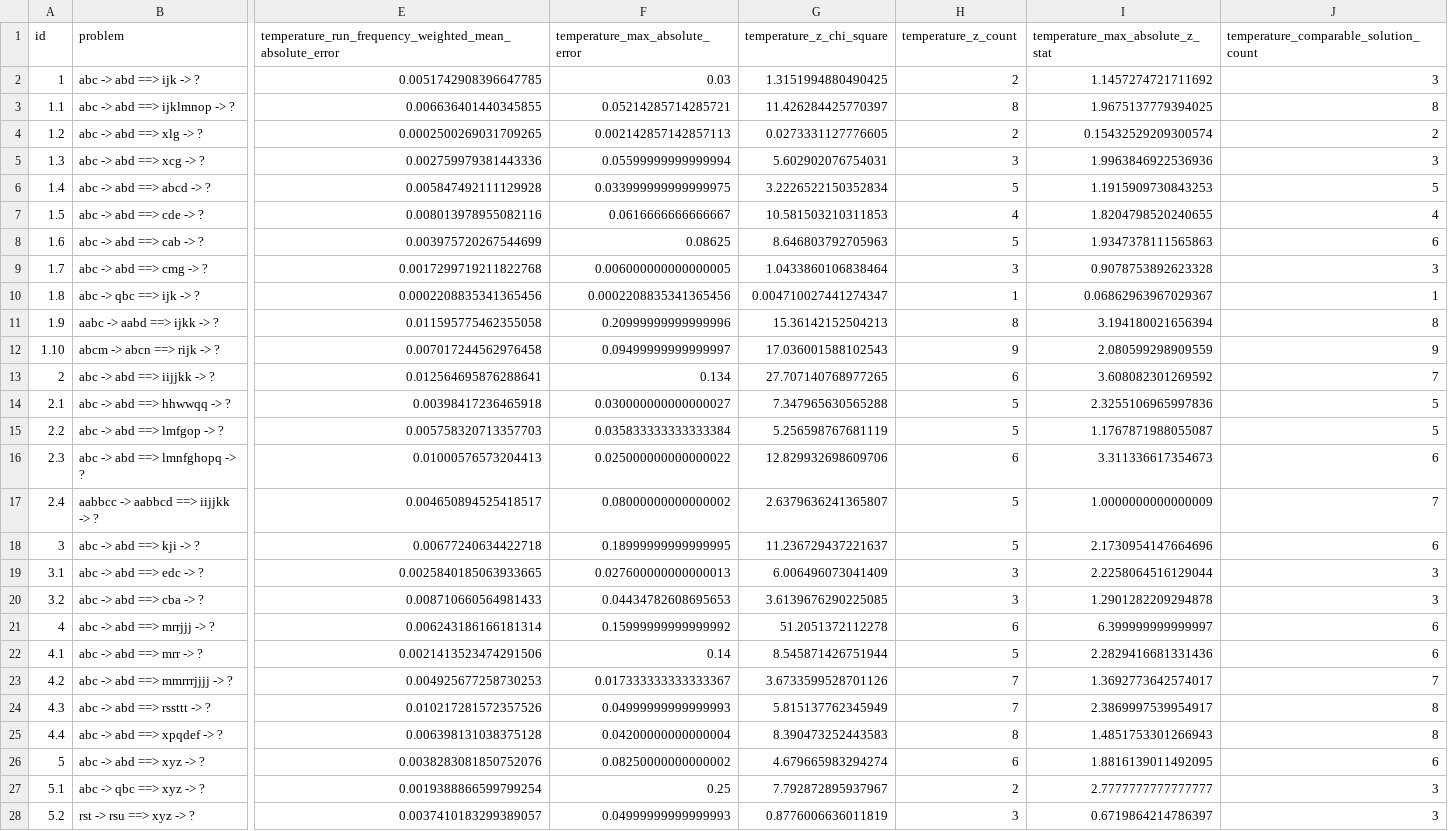
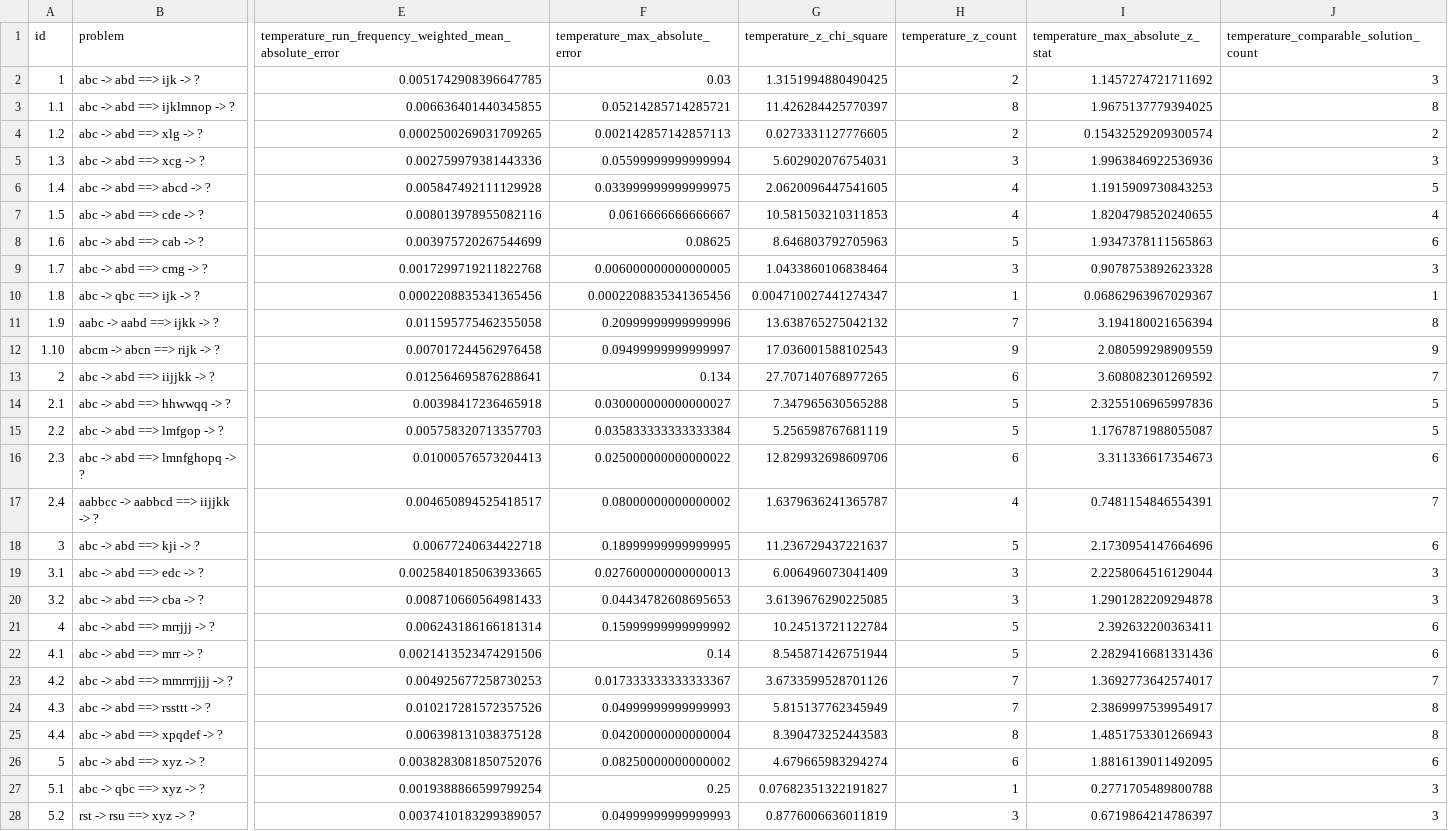
Before and after one commit to georgeawright/cattykit, a CSV file: datasets/copycat-reproduction/coderack_removal/coderack_removal_faithful_original_removal_comparison.csv, drawn as a sheet; only a part is shown, gaps mark what is left out; the diff names each change by its address in the sheet, - before the commit and + after, or states it on an @@ line.

Commit message:
fix rms calculation to remove singleton answer from temperature score

```diff
--- a/datasets/copycat-reproduction/coderack_removal/coderack_removal_faithful_original_removal_comparison.csv
+++ b/datasets/copycat-reproduction/coderack_removal/coderack_removal_faithful_original_removal_comparison.csv
-G6 (temperature_z_chi_square): 3.2226522150352834
+G6 (temperature_z_chi_square): 2.0620096447541605
-H6 (temperature_z_count): 5
+H6 (temperature_z_count): 4
-G11 (temperature_z_chi_square): 15.36142152504213
+G11 (temperature_z_chi_square): 13.638765275042132
-H11 (temperature_z_count): 8
+H11 (temperature_z_count): 7
-G17 (temperature_z_chi_square): 2.6379636241365807
+G17 (temperature_z_chi_square): 1.6379636241365787
-H17 (temperature_z_count): 5
+H17 (temperature_z_count): 4
-I17 (temperature_max_absolute_z_stat): 1.0000000000000009
+I17 (temperature_max_absolute_z_stat): 0.7481154846554391
-G21 (temperature_z_chi_square): 51.2051372112278
+G21 (temperature_z_chi_square): 10.24513721122784
-H21 (temperature_z_count): 6
+H21 (temperature_z_count): 5
-I21 (temperature_max_absolute_z_stat): 6.399999999999997
+I21 (temperature_max_absolute_z_stat): 2.392632200363411
-G27 (temperature_z_chi_square): 7.792872895937967
+G27 (temperature_z_chi_square): 0.07682351322191827
-H27 (temperature_z_count): 2
+H27 (temperature_z_count): 1
-I27 (temperature_max_absolute_z_stat): 2.7777777777777777
+I27 (temperature_max_absolute_z_stat): 0.2771705489800788
```
Also changed, not shown: datasets/copycat-reproduction/coderack_removal/coderack_removal_fixed_weighted_removal_comparison.csv, datasets/copycat-reproduction/coderack_removal/coderack_removal_method_comparison.csv, 8 other files.
